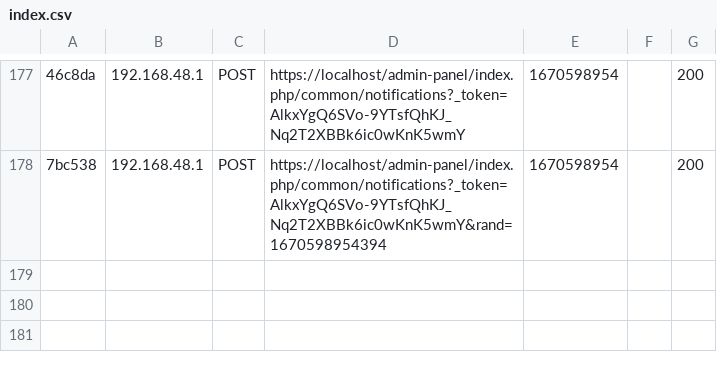
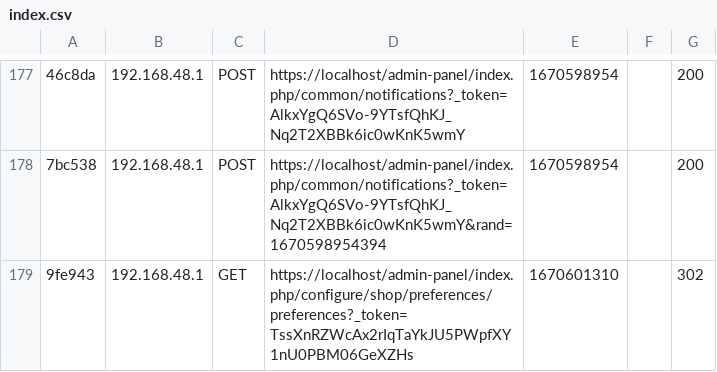
Before and after one commit to mmatuszewsky/Electronic-Business-Project, a CSV file: src/var/cache/dev/profiler/index.csv, drawn as a sheet; only a part is shown, gaps mark what is left out; the diff names each change by its address in the sheet, - before the commit and + after, or states it on an @@ line.

```diff
--- a/src/var/cache/dev/profiler/index.csv
+++ b/src/var/cache/dev/profiler/index.csv
+row 179: 9fe943 | 192.168.48.1 | GET | https://localhost/admin-panel/index.php/configure/shop/preferences/preferences?_token=TssXnRZWcAx2rIqTaYkJU5PWpfXY1nU0PBM06GeXZHs | 1670601310 |  | 302
```
Also changed, not shown: 16 other files.
